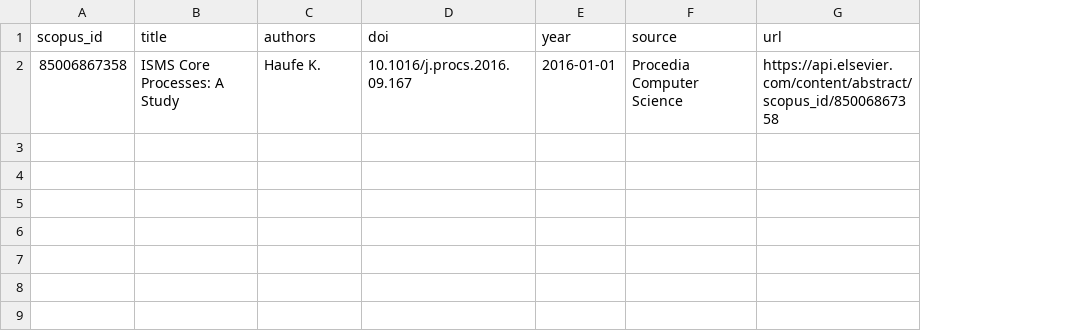
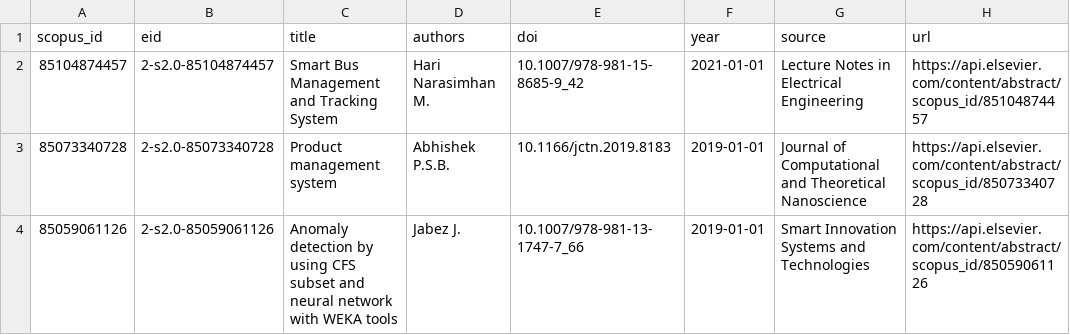
Before and after one commit to isislab-unisa/ReplicableSLR, a CSV file: pybibx/Snowballing/snowball_forward.csv, drawn as a sheet; removed rows and columns are numbered as before the commit, all else as after; the diff names each change by its address in the sheet, - before the commit and + after, or states it on an @@ line.

Commit message:
il metodo backward_snowball() cerca sia in references che in bibrecord.
Il filtro in save_csv() salva anche se non c’è scopus_id, ma c’è almeno title o year.

Tutti i 22 riferimenti dovrebbero ora comparire correttamente nel CSV.

```diff
--- a/pybibx/Snowballing/snowball_forward.csv
+++ b/pybibx/Snowballing/snowball_forward.csv
+column B (eid), empty
-row 2: 85006867358 | ISMS Core Processes: A Study | Haufe K. | 10.1016/j.procs.2016.09.167 | 2016-01-01 | Procedia Computer Science | https://api.elsevier.com/content/abstract/scopus_id/85006867358
+row 2: 85104874457 | 2-s2.0-85104874457 | Smart Bus Management and Tracking System | Hari Narasimhan M. | 10.1007/978-981-15-8685-9_42 | 2021-01-01 | Lecture Notes in Electrical Engineering | https://api.elsevier.com/content/abstract/scopus_id/85104874457
+row 3: 85073340728 | 2-s2.0-85073340728 | Product management system | Abhishek P.S.B. | 10.1166/jctn.2019.8183 | 2019-01-01 | Journal of Computational and Theoretical Nanoscience | https://api.elsevier.com/content/abstract/scopus_id/85073340728
+row 4: 85059061126 | 2-s2.0-85059061126 | Anomaly detection by using CFS subset and neural network with WEKA tools | Jabez J. | 10.1007/978-981-13-1747-7_66 | 2019-01-01 | Smart Innovation Systems and Technologies | https://api.elsevier.com/content/abstract/scopus_id/85059061126
```
Also changed, not shown: 3 other files.
